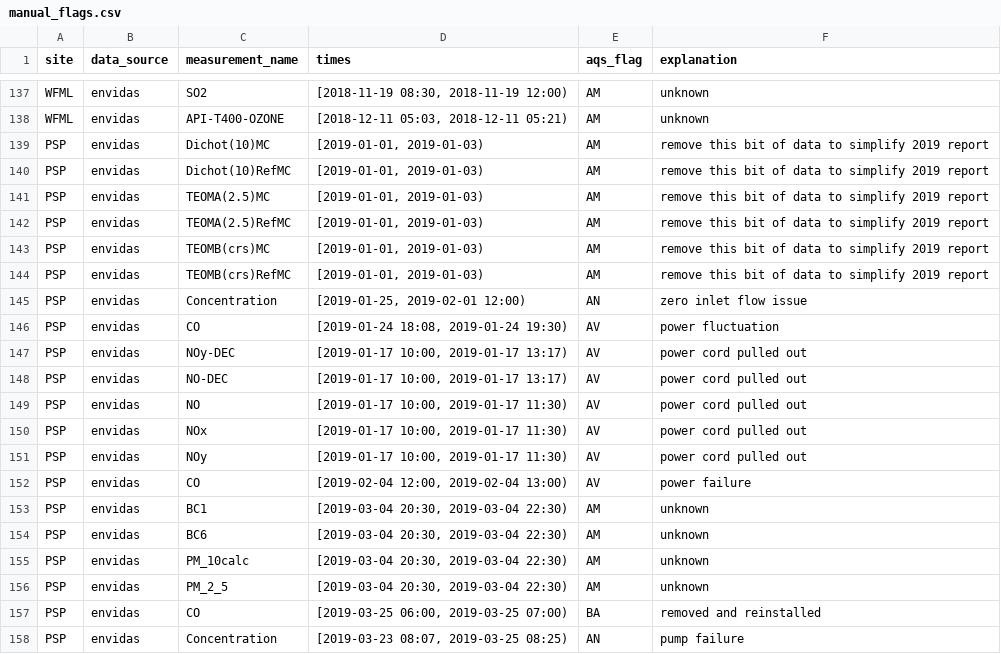
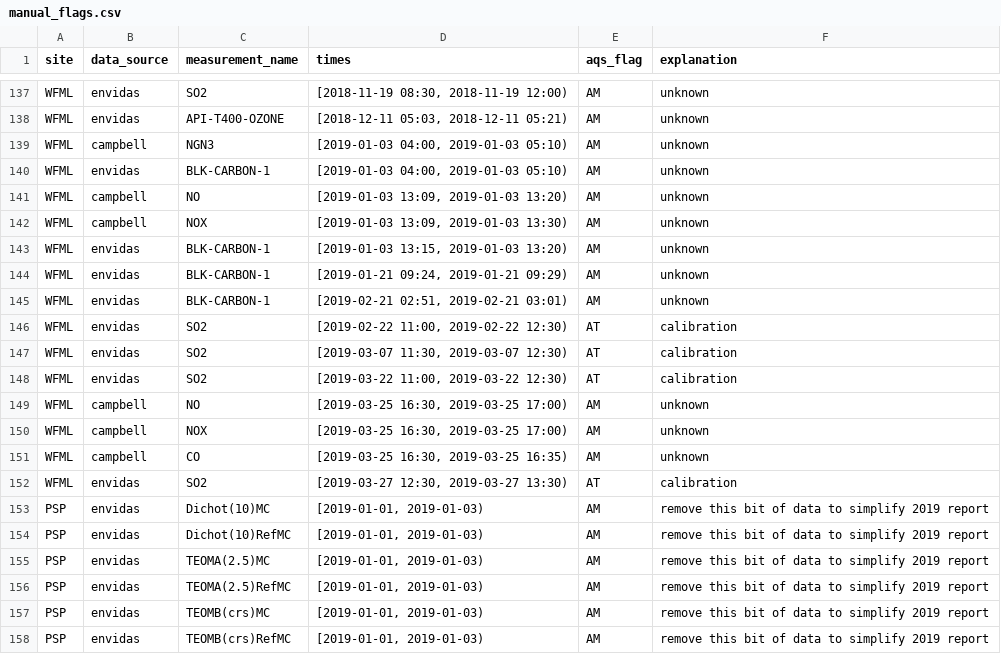
Before and after one commit to ASRCsoft/atmoschem.process, a CSV file: inst/extdata/manual_flags.csv, drawn as a sheet; only a part is shown, gaps mark what is left out; the shorter side is filled out with more unchanged rows; the diff names each change by its address in the sheet, - before the commit and + after, or states it on an @@ line.

Commit message:
Add 2019 WFML 1st quarter flags. Closes #33, closes #35, closes #36

```diff
--- a/inst/extdata/manual_flags.csv
+++ b/inst/extdata/manual_flags.csv
+row 139: WFML | campbell | NGN3 | [2019-01-03 04:00, 2019-01-03 05:10) | AM | unknown
+row 140: WFML | envidas | BLK-CARBON-1 | [2019-01-03 04:00, 2019-01-03 05:10) | AM | unknown
+row 141: WFML | campbell | NO | [2019-01-03 13:09, 2019-01-03 13:20) | AM | unknown
+row 142: WFML | campbell | NOX | [2019-01-03 13:09, 2019-01-03 13:30) | AM | unknown
+row 143: WFML | envidas | BLK-CARBON-1 | [2019-01-03 13:15, 2019-01-03 13:20) | AM | unknown
+row 144: WFML | envidas | BLK-CARBON-1 | [2019-01-21 09:24, 2019-01-21 09:29) | AM | unknown
+row 145: WFML | envidas | BLK-CARBON-1 | [2019-02-21 02:51, 2019-02-21 03:01) | AM | unknown
+row 146: WFML | envidas | SO2 | [2019-02-22 11:00, 2019-02-22 12:30) | AT | calibration
+row 147: WFML | envidas | SO2 | [2019-03-07 11:30, 2019-03-07 12:30) | AT | calibration
+row 148: WFML | envidas | SO2 | [2019-03-22 11:00, 2019-03-22 12:30) | AT | calibration
+row 149: WFML | campbell | NO | [2019-03-25 16:30, 2019-03-25 17:00) | AM | unknown
+row 150: WFML | campbell | NOX | [2019-03-25 16:30, 2019-03-25 17:00) | AM | unknown
+row 151: WFML | campbell | CO | [2019-03-25 16:30, 2019-03-25 16:35) | AM | unknown
+row 152: WFML | envidas | SO2 | [2019-03-27 12:30, 2019-03-27 13:30) | AT | calibration
```
Also changed, not shown: inst/extdata/measurement_types.csv.
